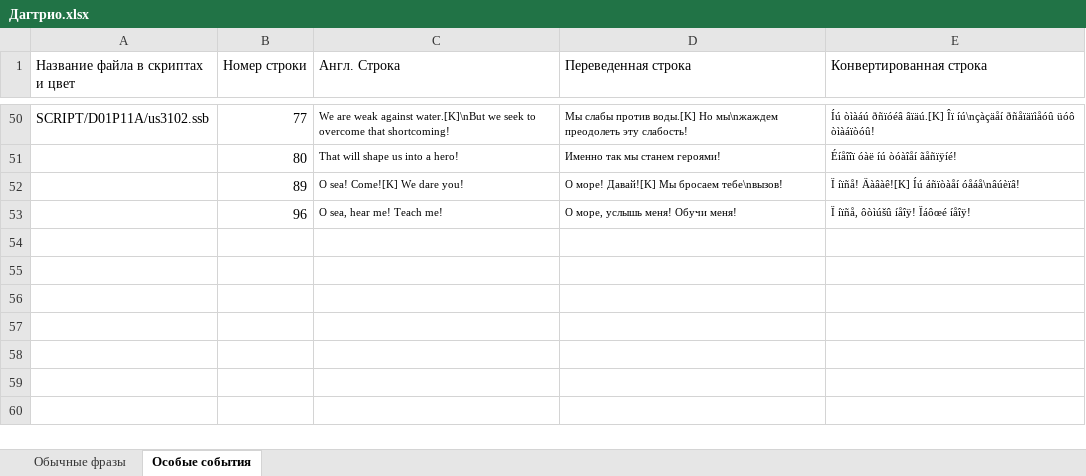
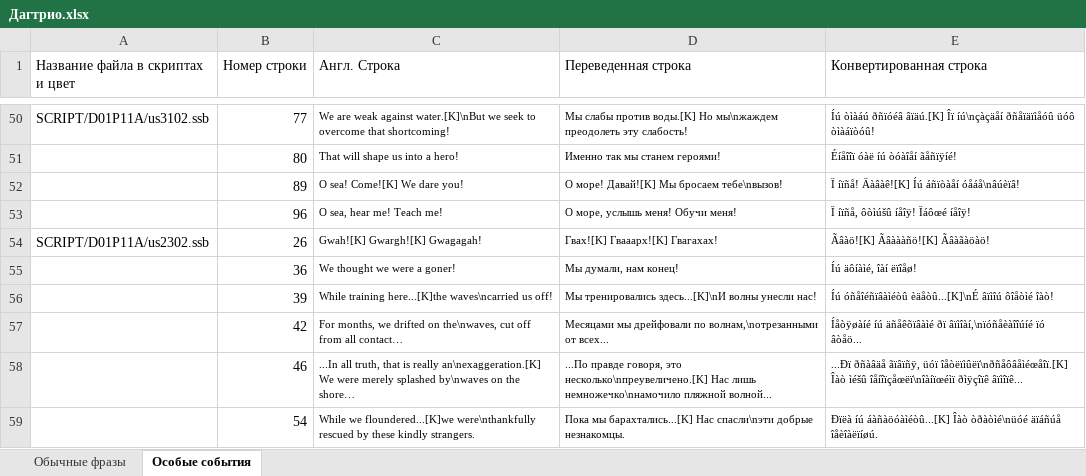
Before and after one commit to Pojirianets/Pokemon-Mystery-Dungeon-EoS-translation-hack-, an Excel workbook: Texts/Город Сокровищ/Все персонажи/Дагтрио.xlsx, sheet Особые события, drawn as a sheet; only a part is shown, gaps mark what is left out; values as stored, in another font and other column widths than the file's, no borders; the diff names each change by its address in the sheet, - before the commit and + after, or states it on an @@ line.

```diff
--- a/Texts/Город Сокровищ/Все персонажи/Дагтрио.xlsx (sheet Особые события)
+++ b/Texts/Город Сокровищ/Все персонажи/Дагтрио.xlsx (sheet Особые события)
+row 54: SCRIPT/D01P11A/us2302.ssb | 26 | Gwah![K] Gwargh![K] Gwagagah! | Гвах![K] Гвааарх![K] Гвагахах! | Ãâàö![K] Ãâàààñö![K] Ãâàãàöàö!
+row 55:  | 36 | We thought we were a goner! | Мы думали, нам конец! | Íú äôíàìé, îàí ëïîåø!
+row 56:  | 39 | While training here...[K]the waves\ncarried us off! | Мы тренировались здесь...[K]\nИ волны унесли нас! | Íú óñåîéñïâàìéòû èäåòû...[K]\nÉ âïìîú ôîåòìé îàò!
+row 57:  | 42 | For months, we drifted on the\nwaves, cut off from all contact… | Месяцами мы дрейфовали по волнам,\nотрезанными от всех... | Íåòÿøàíé íú äñåêõïâàìé ðï âïìîàí,\nïóñåèàîîúíé ïó âòåö...
+row 58:  | 46 | ...In all truth, that is really an\nexaggeration.[K] We were merely splashed by\nwaves on the shore… | ...По правде говоря, это несколько\nпреувеличено.[K] Нас лишь немножечко\nнамочило пляжной волной... | ...Ðï ðñàâäå ãïâïñÿ, üóï îåòëïìûëï\nðñåôâåìéœåîï.[K] Îàò ìéšû îåíîïçåœëï\nîàíïœéìï ðìÿçîïê âïìîïê...
+row 59:  | 54 | While we floundered...[K]we were\nthankfully rescued by these kindly strangers. | Пока мы барахтались...[K] Нас спасли\nэти добрые незнакомцы. | Ðïëà íú áàñàöóàìéòû...[K] Îàò òðàòìé\nüóé äïáñúå îåèîàëïíøú.
```
Also changed, not shown: Texts/Город Сокровищ/Все персонажи/Виглитафф.xlsx, Texts/Город Сокровищ/Все персонажи/Диглетт.xlsx, 34 other files.
